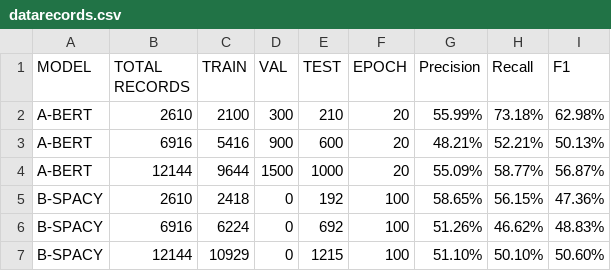
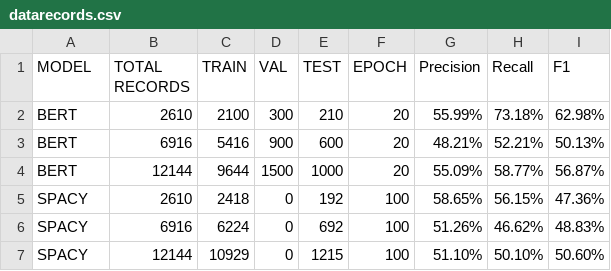
Before and after one commit to sidharth9796/flying-dog-beers, a CSV file: datarecords.csv, drawn as a sheet.

Commit message:
Update datarecords.csv

```diff
--- a/datarecords.csv
+++ b/datarecords.csv
@@ -1,7 +1,7 @@
 MODEL,TOTAL RECORDS,TRAIN,VAL,TEST,EPOCH,Precision,Recall,F1
-A-BERT,2610,2100,300,210,20,55.99%,73.18%,62.98%
-A-BERT,6916,5416,900,600,20,48.21%,52.21%,50.13%
-A-BERT,12144,9644,1500,1000,20,55.09%,58.77%,56.87%
-B-SPACY,2610,2418,0,192,100,58.65%,56.15%,47.36%
-B-SPACY,6916,6224,0,692,100,51.26%,46.62%,48.83%
-B-SPACY,12144,10929,0,1215,100,51.10%,50.10%,50.60%
+BERT,2610,2100,300,210,20,55.99%,73.18%,62.98%
+BERT,6916,5416,900,600,20,48.21%,52.21%,50.13%
+BERT,12144,9644,1500,1000,20,55.09%,58.77%,56.87%
+SPACY,2610,2418,0,192,100,58.65%,56.15%,47.36%
+SPACY,6916,6224,0,692,100,51.26%,46.62%,48.83%
+SPACY,12144,10929,0,1215,100,51.10%,50.10%,50.60%
```
